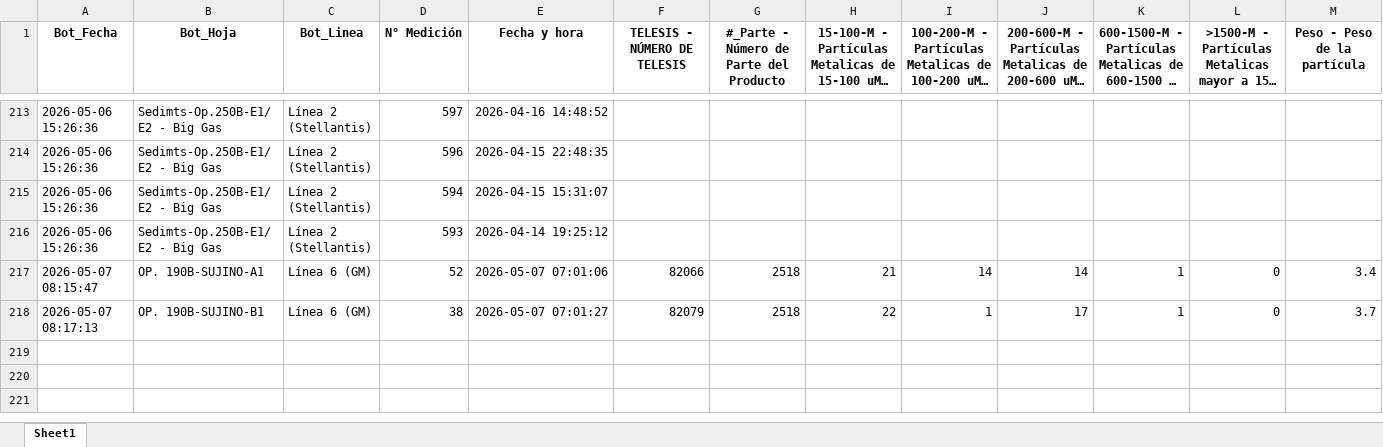
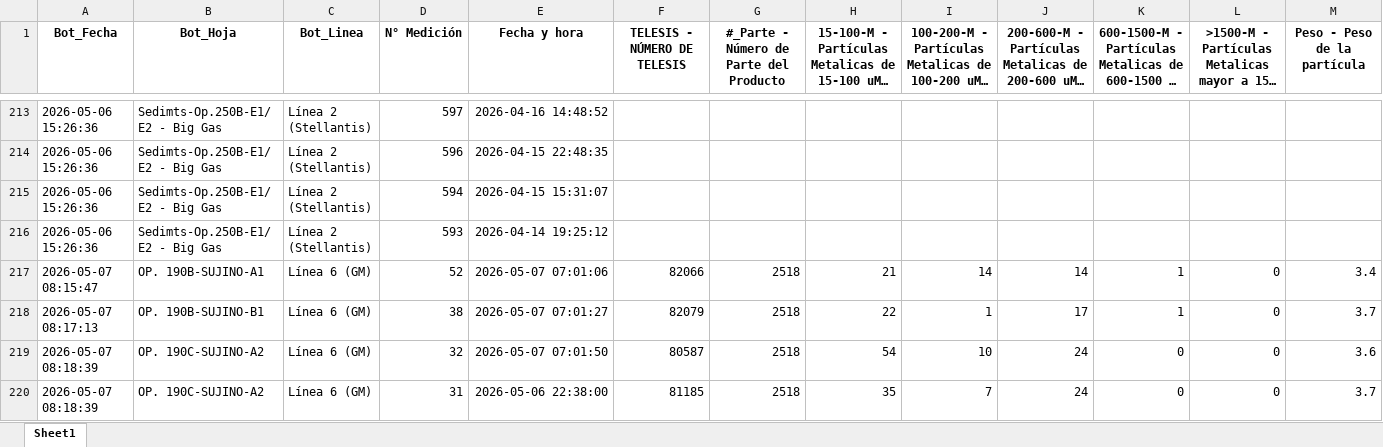
Before and after one commit to practicantecalidadtenango-boop/Sedimentos-Questum, an Excel workbook: BD_LECTURAS_LIVE.xlsx, sheet Sheet1, drawn as a sheet; only a part is shown, gaps mark what is left out; long unchanged cells end in …; values as stored, in another font and other column widths than the file's, no borders; rows hold the shown columns only; the diff names each change by its address in the sheet, - before the commit and + after, or states it on an @@ line.

Commit message:
Update SPC 08:18

```diff
--- a/BD_LECTURAS_LIVE.xlsx (sheet Sheet1)
+++ b/BD_LECTURAS_LIVE.xlsx (sheet Sheet1)
+row 219: 2026-05-07 08:18:39 | OP. 190C-SUJINO-A2 | Línea 6 (GM) | 32 | 2026-05-07 07:01:50 | 80587 | 2518 | 54 | 10 | 24 | 0 | 0 | 3.6
+row 220: 2026-05-07 08:18:39 | OP. 190C-SUJINO-A2 | Línea 6 (GM) | 31 | 2026-05-06 22:38:00 | 81185 | 2518 | 35 | 7 | 24 | 0 | 0 | 3.7
```
